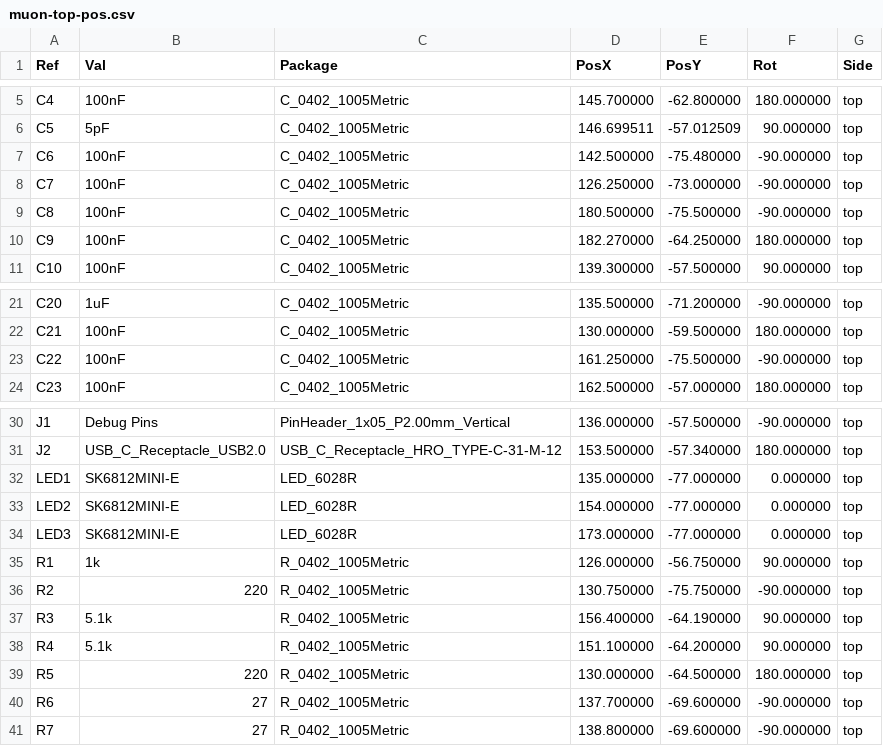
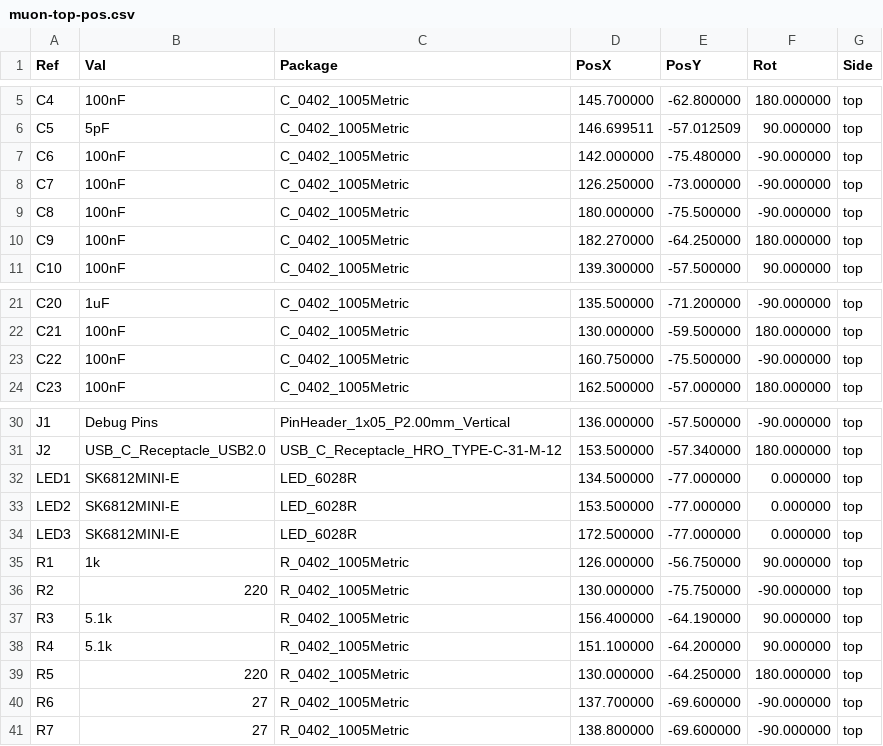
Before and after one commit to Dekanova/muon-kbd, a CSV file: releases/muon-top-pos.csv, drawn as a sheet; only a part is shown, gaps mark what is left out.

```diff
--- a/releases/muon-top-pos.csv
+++ b/releases/muon-top-pos.csv
@@ -6,5 +6,5 @@ Ref,Val,Package,PosX,PosY,Rot,Side
 "C5","5pF","C_0402_1005Metric",146.699511,-57.012509,90.000000,top
-"C6","100nF","C_0402_1005Metric",142.500000,-75.480000,-90.000000,top
+"C6","100nF","C_0402_1005Metric",142.000000,-75.480000,-90.000000,top
 "C7","100nF","C_0402_1005Metric",126.250000,-73.000000,-90.000000,top
-"C8","100nF","C_0402_1005Metric",180.500000,-75.500000,-90.000000,top
+"C8","100nF","C_0402_1005Metric",180.000000,-75.500000,-90.000000,top
 "C9","100nF","C_0402_1005Metric",182.270000,-64.250000,180.000000,top
@@ -22,3 +22,3 @@ Ref,Val,Package,PosX,PosY,Rot,Side
 "C21","100nF","C_0402_1005Metric",130.000000,-59.500000,180.000000,top
-"C22","100nF","C_0402_1005Metric",161.250000,-75.500000,-90.000000,top
+"C22","100nF","C_0402_1005Metric",160.750000,-75.500000,-90.000000,top
 "C23","100nF","C_0402_1005Metric",162.500000,-57.000000,180.000000,top
@@ -31,10 +31,10 @@ Ref,Val,Package,PosX,PosY,Rot,Side
 "J2","USB_C_Receptacle_USB2.0","USB_C_Receptacle_HRO_TYPE-C-31-M-12",153.500000,-57.340000,180.000000,top
-"LED1","SK6812MINI-E","LED_6028R",135.000000,-77.000000,0.000000,top
-"LED2","SK6812MINI-E","LED_6028R",154.000000,-77.000000,0.000000,top
-"LED3","SK6812MINI-E","LED_6028R",173.000000,-77.000000,0.000000,top
+"LED1","SK6812MINI-E","LED_6028R",134.500000,-77.000000,0.000000,top
+"LED2","SK6812MINI-E","LED_6028R",153.500000,-77.000000,0.000000,top
+"LED3","SK6812MINI-E","LED_6028R",172.500000,-77.000000,0.000000,top
 "R1","1k","R_0402_1005Metric",126.000000,-56.750000,90.000000,top
-"R2","220","R_0402_1005Metric",130.750000,-75.750000,-90.000000,top
+"R2","220","R_0402_1005Metric",130.000000,-75.750000,-90.000000,top
 "R3","5.1k","R_0402_1005Metric",156.400000,-64.190000,90.000000,top
 "R4","5.1k","R_0402_1005Metric",151.100000,-64.200000,90.000000,top
-"R5","220","R_0402_1005Metric",130.000000,-64.500000,180.000000,top
+"R5","220","R_0402_1005Metric",130.000000,-64.250000,180.000000,top
 "R6","27","R_0402_1005Metric",137.700000,-69.600000,-90.000000,top
```
Also changed, not shown: 31 other files.
